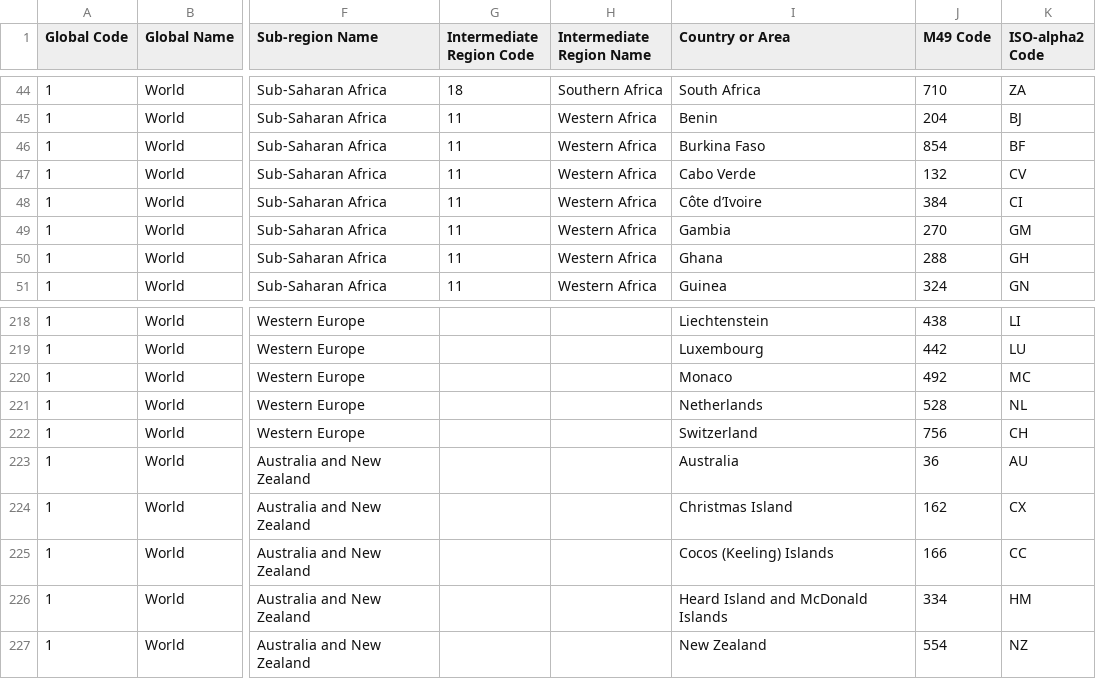
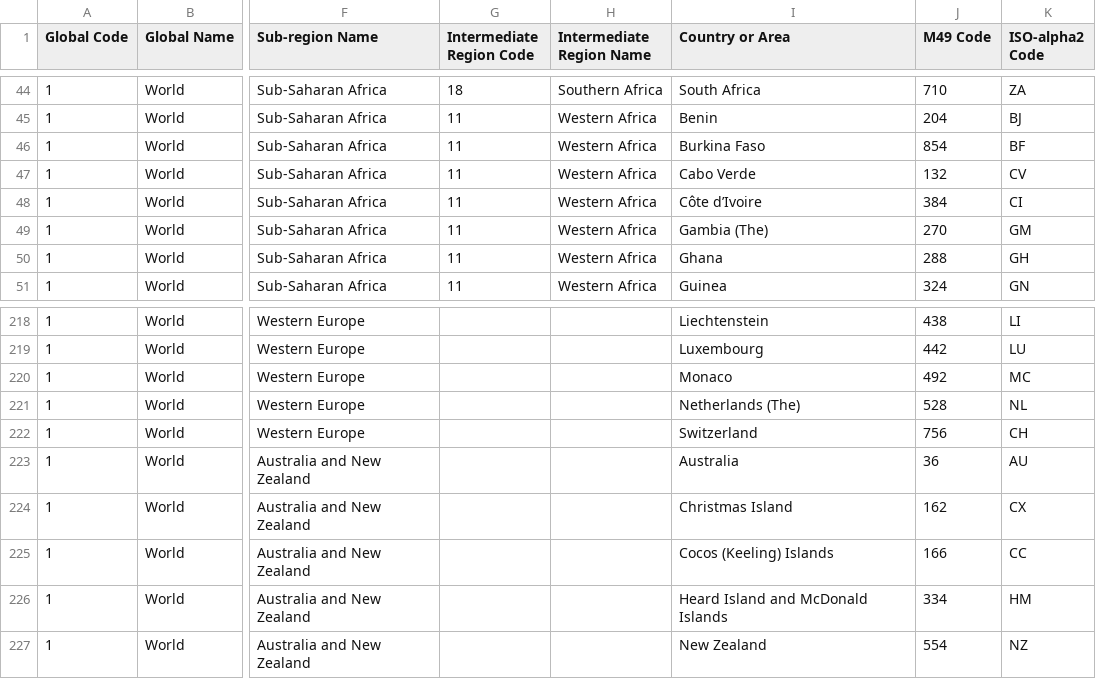
Before and after one commit to shurtadocano/public_development_data, a CSV file: Countries.csv, drawn as a sheet; only a part is shown, gaps mark what is left out; the diff names each change by its address in the sheet, - before the commit and + after, or states it on an @@ line.

Commit message:
Update Countries.csv

```diff
--- a/Countries.csv
+++ b/Countries.csv
-I49 (Country or Area): Gambia
+I49 (Country or Area): Gambia (The)
-I221 (Country or Area): Netherlands
+I221 (Country or Area): Netherlands (The)
```
